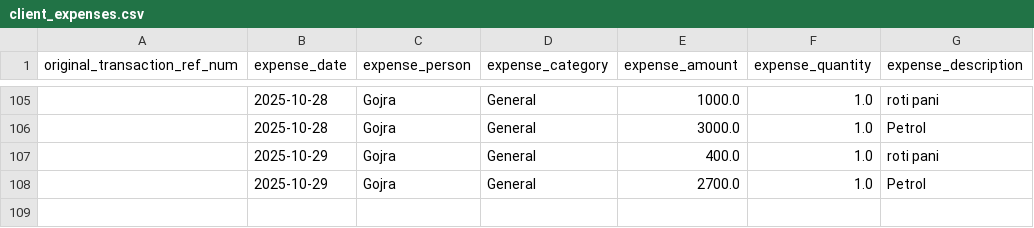
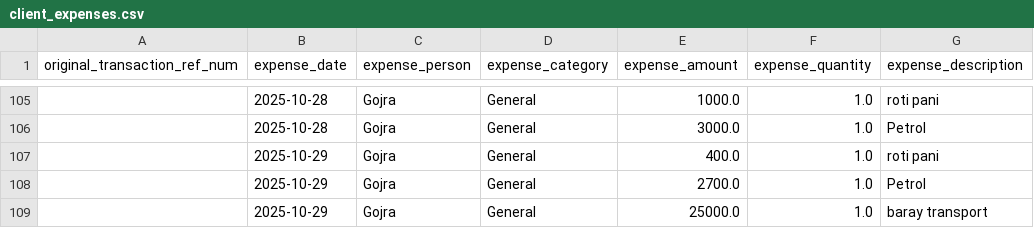
Before and after one commit to WorkProfile-web/payments-summary, a CSV file: client_expenses.csv, drawn as a sheet; only a part is shown, gaps mark what is left out.

```diff
--- a/client_expenses.csv
+++ b/client_expenses.csv
@@ -108 +108,2 @@ original_transaction_ref_num,expense_date,expense_person,expense_category,expens
 ,2025-10-29,Gojra,General,2700.0,1.0,Petrol
+,2025-10-29,Gojra,General,25000.0,1.0,baray transport
```
Also changed, not shown: 1 other file.
